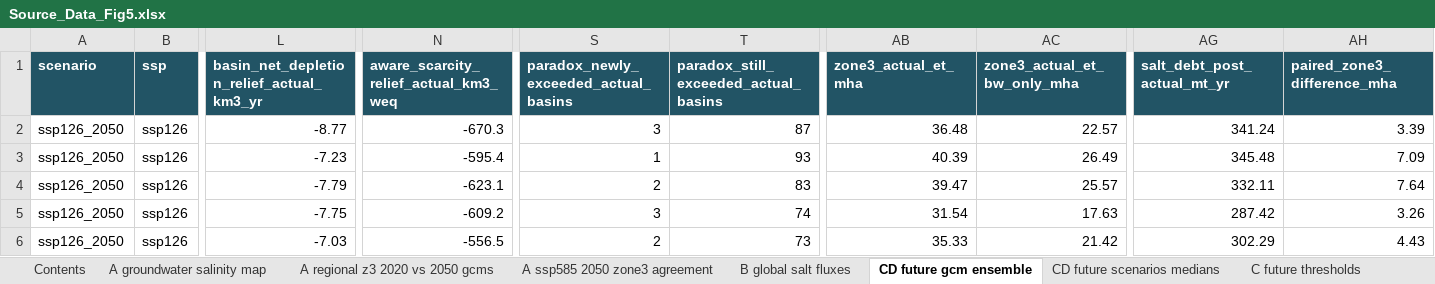
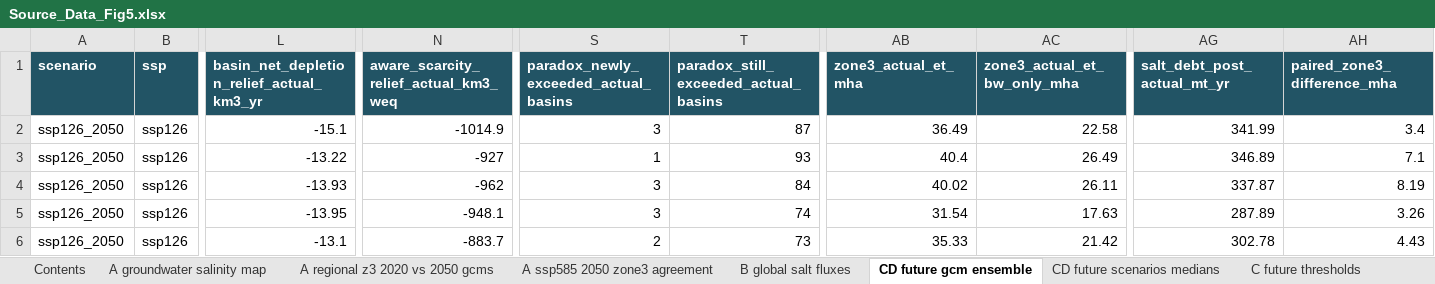
Before and after one commit to wlcbysy/global-leaching-water-paradox, an Excel workbook: source_data/Source_Data_Fig5.xlsx, sheet CD future gcm ensemble, drawn as a sheet; only a part is shown, gaps mark what is left out; values as stored, in another font and other column widths than the file's, no borders; the diff covers the shown part only; the diff names each change by its address in the sheet, - before the commit and + after, or states it on an @@ line.

```diff
--- a/source_data/Source_Data_Fig5.xlsx (sheet CD future gcm ensemble)
+++ b/source_data/Source_Data_Fig5.xlsx (sheet CD future gcm ensemble)
-L2: -8.77
+L2: -15.1
-N2: -670.3
+N2: -1014.9
-AB2 (zone3_actual_et_mha): 36.48
+AB2 (zone3_actual_et_mha): 36.49
-AC2 (zone3_actual_et_bw_only_mha): 22.57
+AC2 (zone3_actual_et_bw_only_mha): 22.58
-AG2 (salt_debt_post_actual_mt_yr): 341.24
+AG2 (salt_debt_post_actual_mt_yr): 341.99
-AH2 (paired_zone3_difference_mha): 3.39
+AH2 (paired_zone3_difference_mha): 3.4
-L3: -7.23
+L3: -13.22
-N3: -595.4
+N3: -927
-AB3 (zone3_actual_et_mha): 40.39
+AB3 (zone3_actual_et_mha): 40.4
-AG3 (salt_debt_post_actual_mt_yr): 345.48
+AG3 (salt_debt_post_actual_mt_yr): 346.89
-AH3 (paired_zone3_difference_mha): 7.09
+AH3 (paired_zone3_difference_mha): 7.1
-L4: -7.79
+L4: -13.93
-N4: -623.1
+N4: -962
-S4: 2
+S4: 3
-T4: 83
+T4: 84
-AB4 (zone3_actual_et_mha): 39.47
+AB4 (zone3_actual_et_mha): 40.02
-AC4 (zone3_actual_et_bw_only_mha): 25.57
+AC4 (zone3_actual_et_bw_only_mha): 26.11
-AG4 (salt_debt_post_actual_mt_yr): 332.11
+AG4 (salt_debt_post_actual_mt_yr): 337.87
-AH4 (paired_zone3_difference_mha): 7.64
+AH4 (paired_zone3_difference_mha): 8.19
-L5: -7.75
+L5: -13.95
-N5: -609.2
+N5: -948.1
-AG5 (salt_debt_post_actual_mt_yr): 287.42
+AG5 (salt_debt_post_actual_mt_yr): 287.89
-L6: -7.03
+L6: -13.1
-N6: -556.5
+N6: -883.7
-AG6 (salt_debt_post_actual_mt_yr): 302.29
+AG6 (salt_debt_post_actual_mt_yr): 302.78
```
Also changed, not shown: 169 edited cells elsewhere in this sheet, sheet C future thresholds, sheet CD future scenarios medians, sheet B global salt fluxes, source_data/Source_Data_ED_Fig2.xlsx, source_data/Source_Data_ED_Fig7.xlsx, 41 other files.
